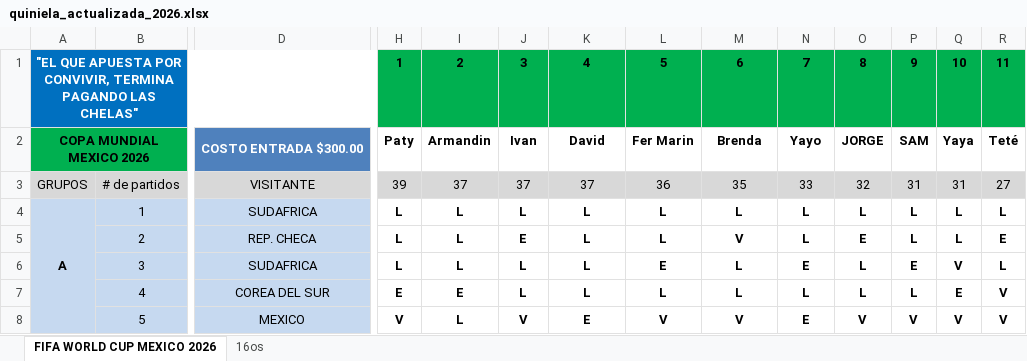
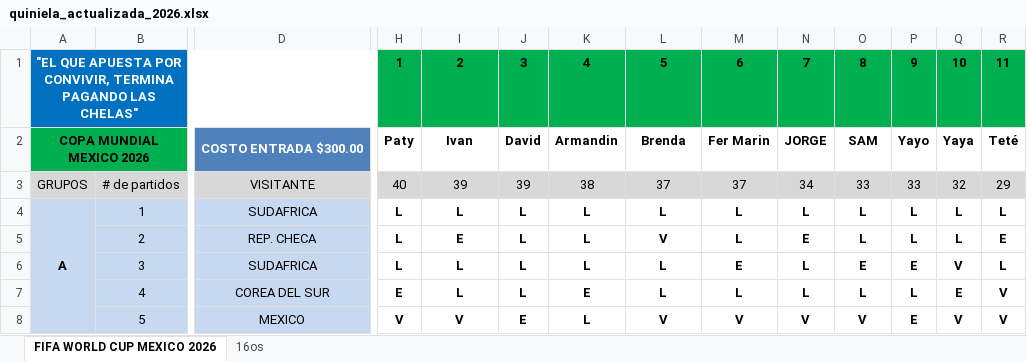
Before and after one commit to limondeagua-svg/Quiniela-World-Cup-Mexico-2026, an Excel workbook: quiniela_actualizada_2026.xlsx, sheet FIFA WORLD CUP MEXICO 2026, drawn as a sheet; only a part is shown, gaps mark what is left out; values as stored, in another font and other column widths than the file's, no borders; conditional formats not drawn; removed rows and columns are numbered as before the commit, all else as after; rows hold the shown columns only; the diff covers the shown part only; the diff names each change by its address in the sheet, - before the commit and + after, or states it on an @@ line.

Commit message:
Add files via upload

```diff
--- a/quiniela_actualizada_2026.xlsx (sheet FIFA WORLD CUP MEXICO 2026)
+++ b/quiniela_actualizada_2026.xlsx (sheet FIFA WORLD CUP MEXICO 2026)
-row 2: COPA MUNDIAL MEXICO 2026 |  | COSTO ENTRADA $300.00 | Paty | Armandin | Ivan | David | Fer Marin | Brenda | Yayo | JORGE | SAM | Yaya | Teté
+row 2: COPA MUNDIAL MEXICO 2026 |  | COSTO ENTRADA $300.00 | Paty | Ivan | David | Armandin | Brenda | Fer Marin | JORGE | SAM | Yayo | Yaya | Teté
-H3: 39
+H3: 40
-I3: 37
+I3: 39
-J3: 37
+J3: 39
-K3: 37
+K3: 38
-L3: 36
+L3: 37
-M3: 35
+M3: 37
-N3: 33
+N3: 34
-O3: 32
+O3: 33
-P3: 31
+P3: 33
-Q3: 31
+Q3: 32
-R3: 27
+R3: 29
-I5: L
+I5: E
-J5: E
+J5: L
-L5: L
+L5: V
-M5: V
+M5: L
-N5: L
+N5: E
-O5: E
+O5: L
-L6: E
+L6: L
-M6: L
+M6: E
-N6: E
+N6: L
-O6: L
+O6: E
-I7: E
+I7: L
-K7: L
+K7: E
-I8: L
+I8: V
-J8: V
+J8: E
-K8: E
+K8: L
-N8: E
+N8: V
-P8: V
+P8: E
```
Also changed, not shown: 3 added rows, 3 removed rows and 220 edited cells elsewhere in this sheet.
